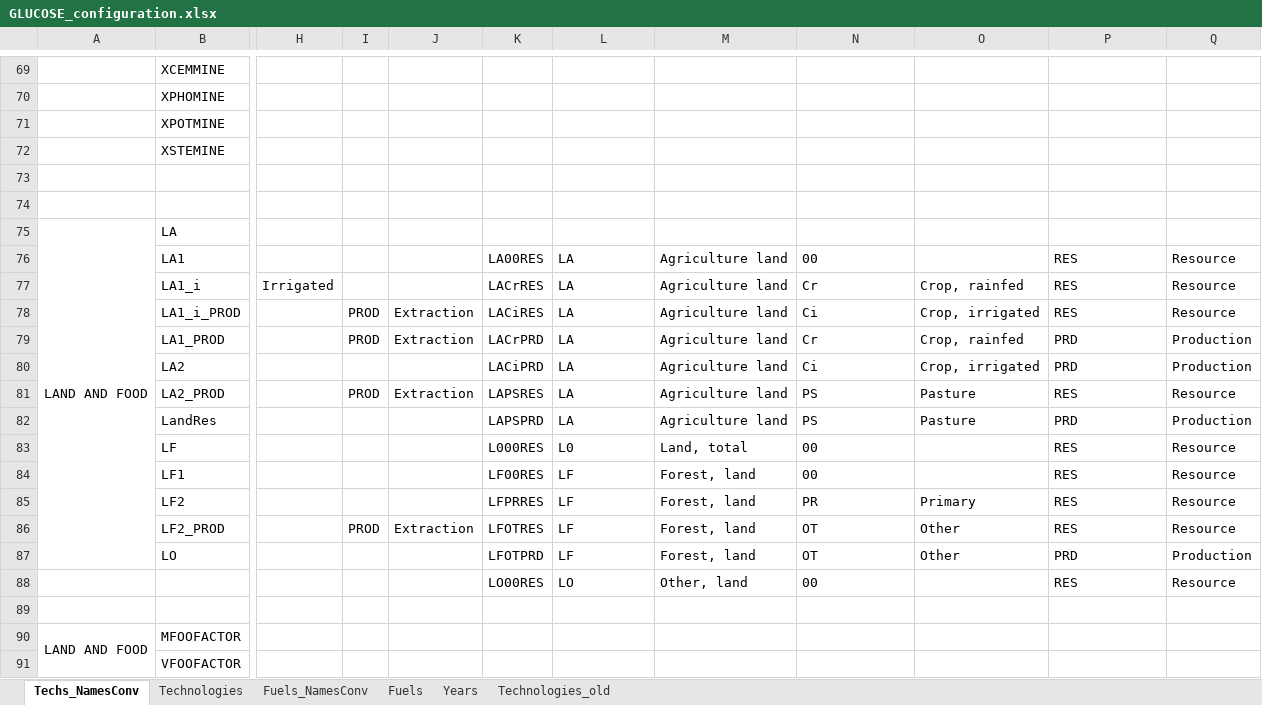
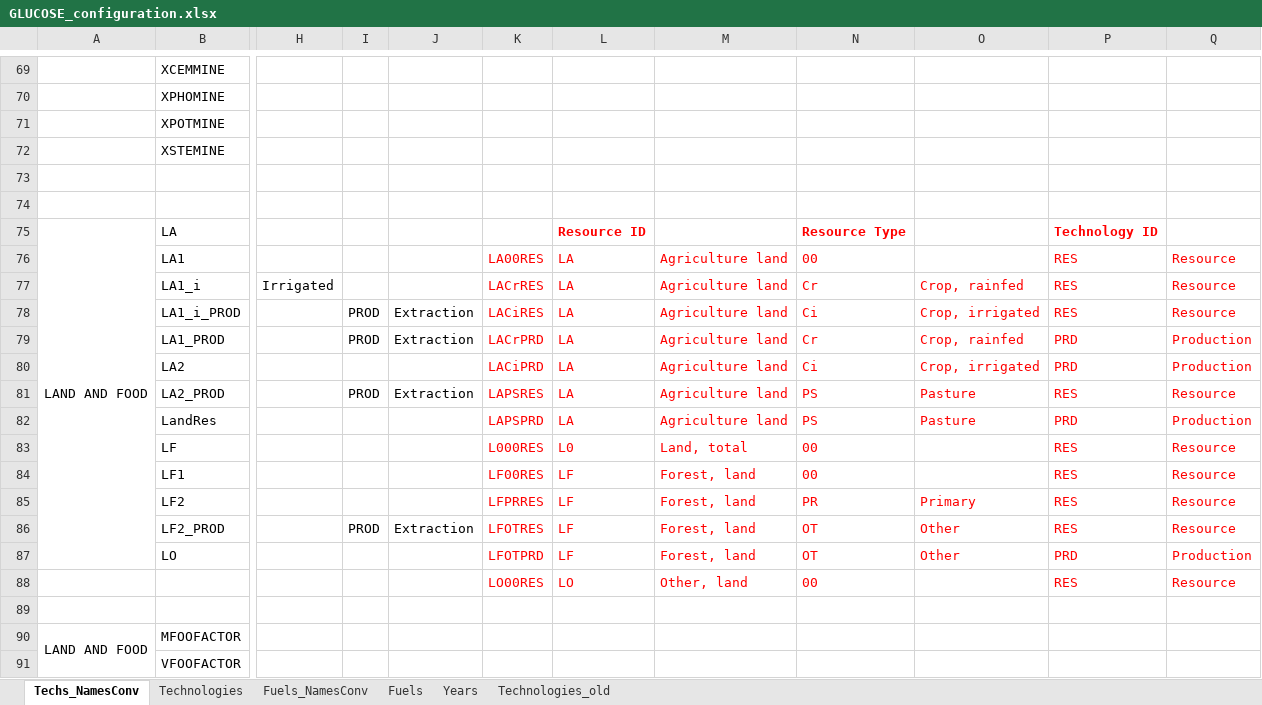
Before and after one commit to eliasinul/GLUCOSE, an Excel workbook: scripts/GLUCOSE_configuration.xlsx, sheet Techs_NamesConv, drawn as a sheet; only a part is shown, gaps mark what is left out; values as stored, in another font and other column widths than the file's, no borders; the diff names each change by its address in the sheet, - before the commit and + after, or states it on an @@ line.

```diff
--- a/scripts/GLUCOSE_configuration.xlsx (sheet Techs_NamesConv)
+++ b/scripts/GLUCOSE_configuration.xlsx (sheet Techs_NamesConv)
-L75: (empty)
+L75: Resource ID
-N75: (empty)
+N75: Resource Type
-P75: (empty)
+P75: Technology ID
-K76:N76 text colour: black
+K76:N76 text colour: #FF0000
-P76:Q76 text colour: black
+P76:Q76 text colour: #FF0000
-K77:Q82 text colour: black
+K77:Q82 text colour: #FF0000
-K83:N84 text colour: black
+K83:N84 text colour: #FF0000
-P83:Q84 text colour: black
+P83:Q84 text colour: #FF0000
-K85:Q87 text colour: black
+K85:Q87 text colour: #FF0000
-K88:N88 text colour: black
+K88:N88 text colour: #FF0000
-P88:Q88 text colour: black
+P88:Q88 text colour: #FF0000
```
Also changed, not shown: sheet Fuels_NamesConv.
